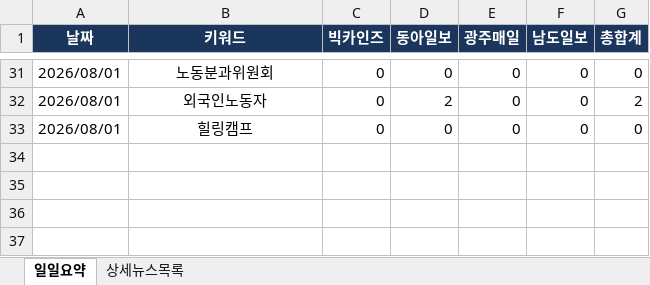
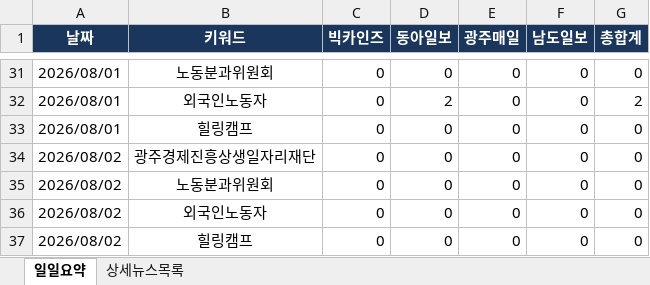
Before and after one commit to ParkJaeHwanOriginal/-_-, an Excel workbook: news_report.xlsx, sheet 일일요약, drawn as a sheet; only a part is shown, gaps mark what is left out; values as stored, in another font and other column widths than the file's, no borders; the diff names each change by its address in the sheet, - before the commit and + after, or states it on an @@ line.

```diff
--- a/news_report.xlsx (sheet 일일요약)
+++ b/news_report.xlsx (sheet 일일요약)
+row 34: 2026/08/02 | 광주경제진흥상생일자리재단 | 0 | 0 | 0 | 0 | 0
+row 35: 2026/08/02 | 노동분과위원회 | 0 | 0 | 0 | 0 | 0
+row 36: 2026/08/02 | 외국인노동자 | 0 | 0 | 0 | 0 | 0
+row 37: 2026/08/02 | 힐링캠프 | 0 | 0 | 0 | 0 | 0
```
